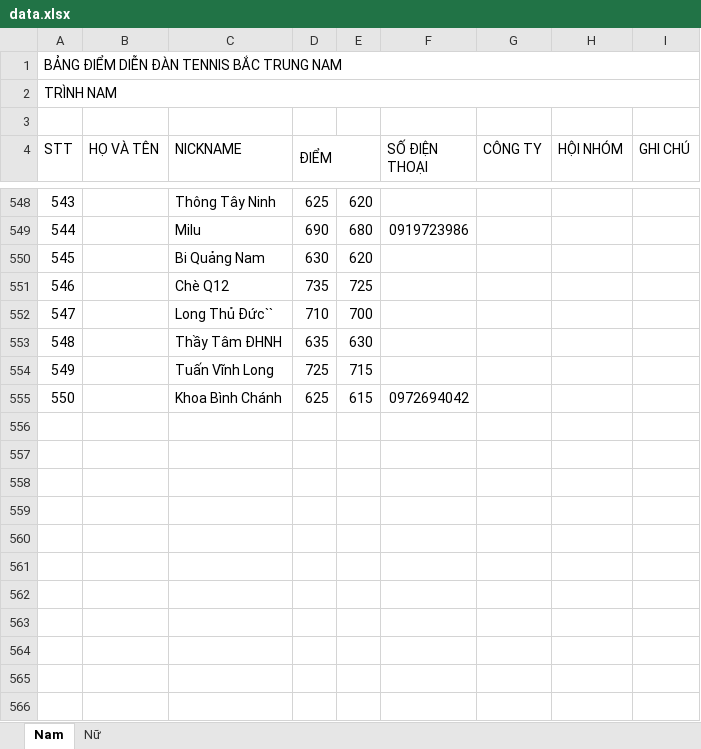
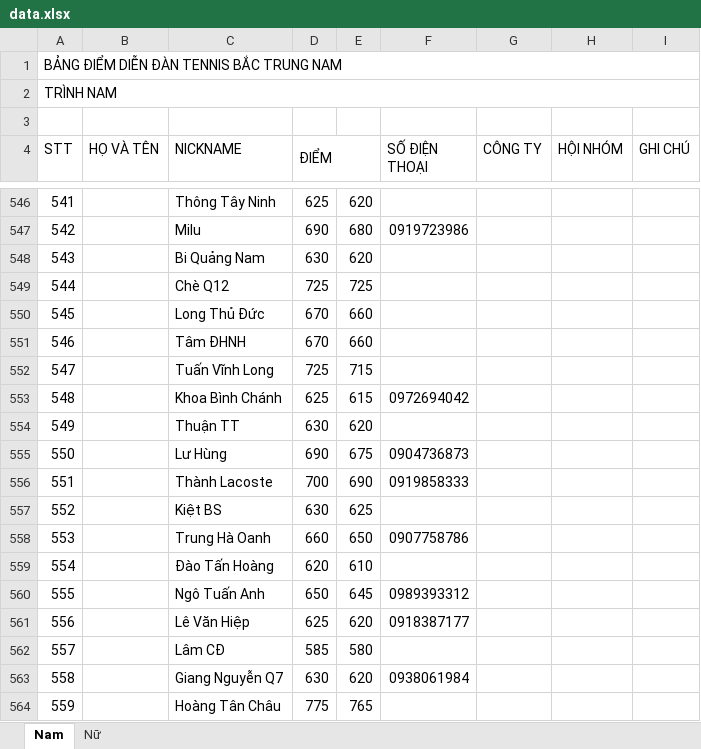
Before and after one commit to dflyapp/tennis-btn, an Excel workbook: pages/api/score/data.xlsx, sheet Nam, drawn as a sheet; only a part is shown, gaps mark what is left out; values as stored, in another font and other column widths than the file's, no cell formats; removed rows and columns are numbered as before the commit, all else as after; the diff covers the shown part only; the diff names each change by its address in the sheet, - before the commit and + after, or states it on an @@ line.

Commit message:
feat: update scores

```diff
--- a/pages/api/score/data.xlsx (sheet Nam)
+++ b/pages/api/score/data.xlsx (sheet Nam)
@@ column A (STT) renumbered between rows 228 and 553 @@
-D549 (ĐIỂM): 735
+D549 (ĐIỂM): 725
-row 552: 547 |  | Long Thủ Đức`` | 710 | 700
-row 553: 548 |  | Thầy Tâm ĐHNH | 635 | 630
+row 550: 545 |  | Long Thủ Đức | 670 | 660
+row 551: 546 |  | Tâm ĐHNH | 670 | 660
+row 554: 549 |  | Thuận TT | 630 | 620
+row 555: 550 |  | Lư Hùng | 690 | 675 | 0904736873
+row 556: 551 |  | Thành Lacoste | 700 | 690 | 0919858333
+row 557: 552 |  | Kiệt BS | 630 | 625
+row 558: 553 |  | Trung Hà Oanh | 660 | 650 | 0907758786
+row 559: 554 |  | Đào Tấn Hoàng | 620 | 610
+row 560: 555 |  | Ngô Tuấn Anh | 650 | 645 | 0989393312
+row 561: 556 |  | Lê Văn Hiệp | 625 | 620 | 0918387177
+row 562: 557 |  | Lâm CĐ | 585 | 580
+row 563: 558 |  | Giang Nguyễn Q7 | 630 | 620 | 0938061984
+row 564: 559 |  | Hoàng Tân Châu | 775 | 765
```
Also changed, not shown: 27 added rows, 4 removed rows and 121 edited cells elsewhere in this sheet, sheet Nữ, cell formats, 1 other file.
